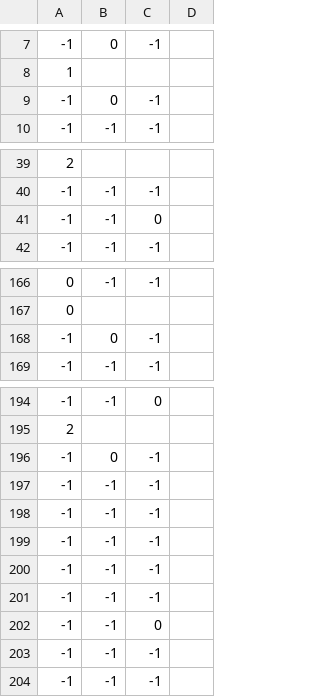
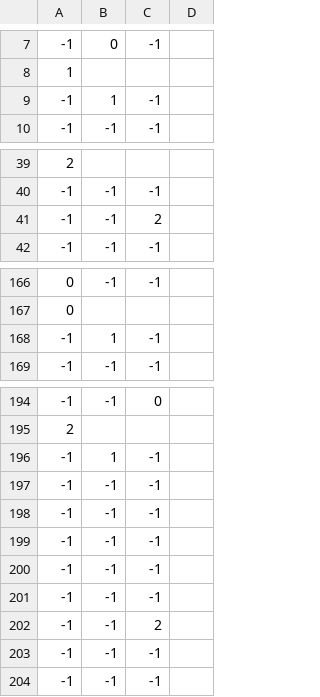
Before and after one commit to NewZulund/The-Floor-is-Made-of-Lava, a CSV file: The Floor is Lava/Assets/Resources/layouts.csv, drawn as a sheet; only a part is shown, gaps mark what is left out; the diff covers the shown part only.

```diff
--- a/The Floor is Lava/Assets/Resources/layouts.csv
+++ b/The Floor is Lava/Assets/Resources/layouts.csv
@@ -8,3 +8,3 @@
 1,,,
--1,0,-1,
+-1,1,-1,
 -1,-1,-1,
@@ -40,3 +40,3 @@
 -1,-1,-1,
--1,-1,0,
+-1,-1,2,
 -1,-1,-1,
@@ -167,3 +167,3 @@
 0,,,
--1,0,-1,
+-1,1,-1,
 -1,-1,-1,
@@ -195,3 +195,3 @@
 2,,,
--1,0,-1,
+-1,1,-1,
 -1,-1,-1,
@@ -201,3 +201,3 @@
 -1,-1,-1,
--1,-1,0,
+-1,-1,2,
 -1,-1,-1,
```
Also changed, not shown: 2 added rows, 2 removed rows and 12 edited cells elsewhere in this file, 20 other files.
